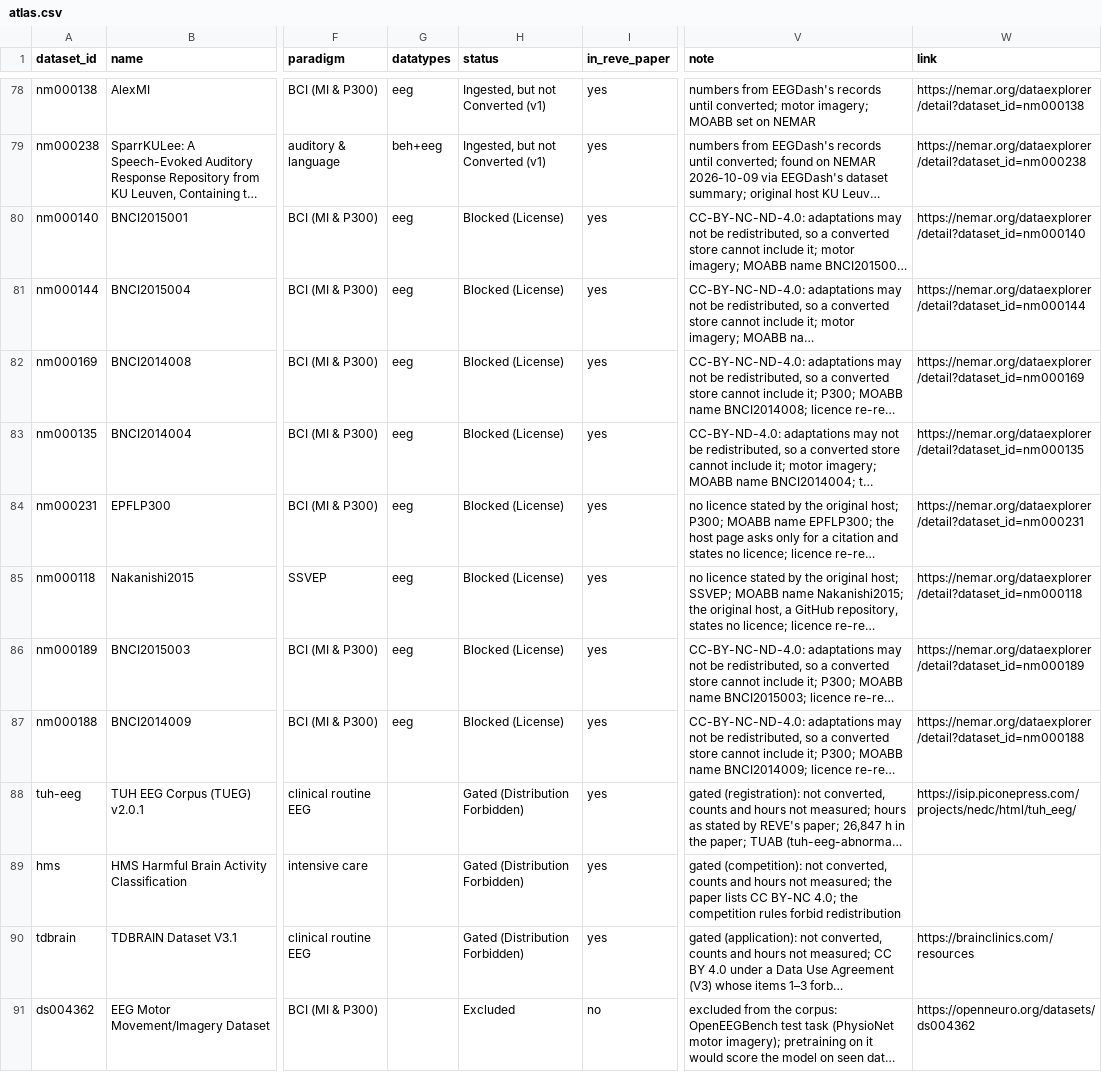
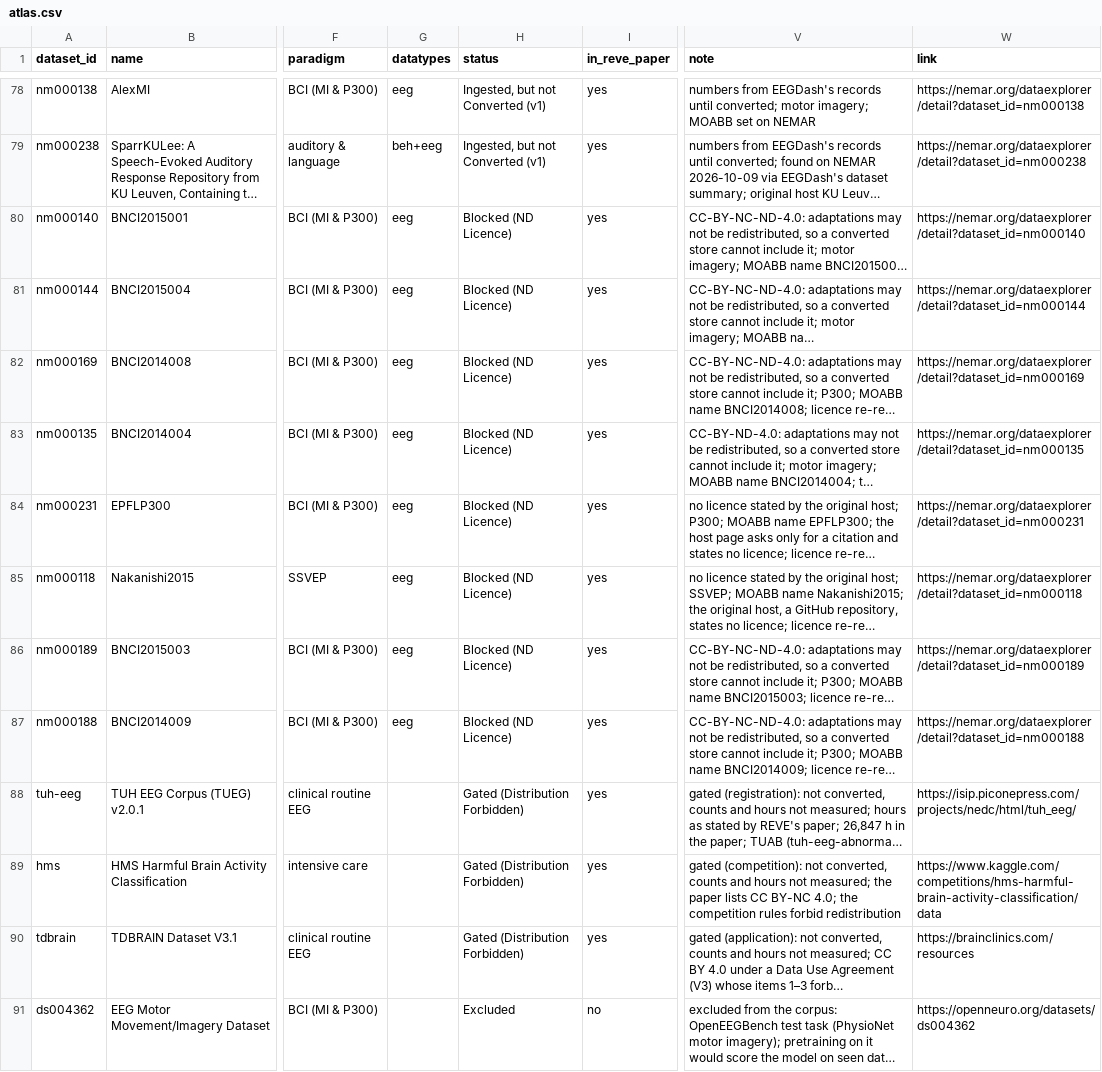
Before and after one commit to eegdash/EEGDash, a CSV file: docs/plot_corpus/data/atlas.csv, drawn as a sheet; only a part is shown, gaps mark what is left out; long unchanged cells end in …; the diff names each change by its address in the sheet, - before the commit and + after, or states it on an @@ line.

Commit message:
docs(corpus): Blocked (ND Licence); HMS links to Kaggle
The blocked status names the reason; an older data copy's spelling is mapped by the reader. The gated HMS dataset links to the competition's data page.

```diff
--- a/docs/plot_corpus/data/atlas.csv
+++ b/docs/plot_corpus/data/atlas.csv
-H80:H87 (status): Blocked (License)
+H80:H87 (status): Blocked (ND Licence)
-W89 (link): (empty)
+W89 (link): https://www.kaggle.com/competitions/hms-harmful-brain-activity-classification/data
```
Also changed, not shown: 3 other files.
